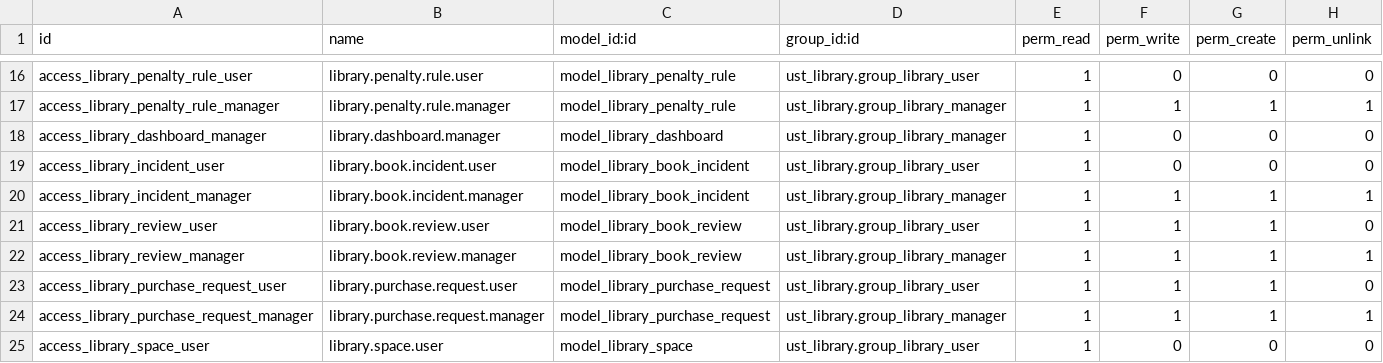
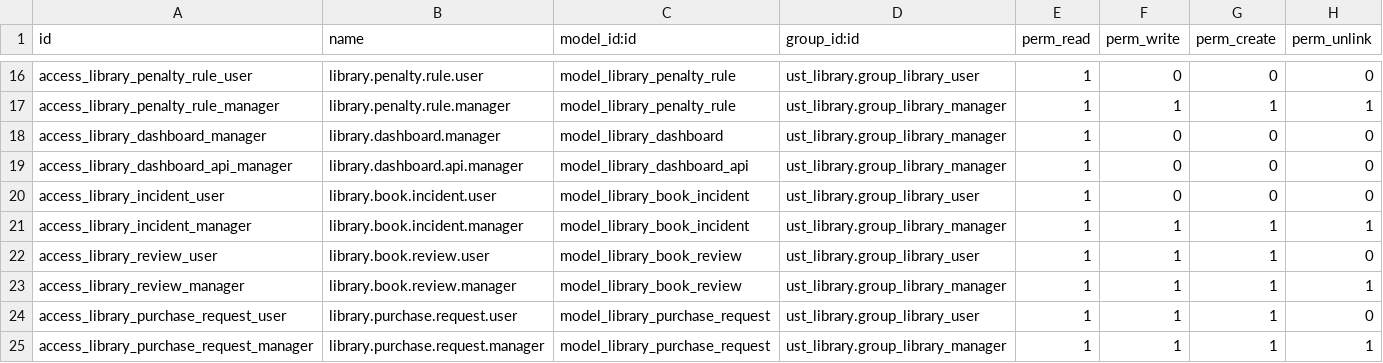
Before and after one commit to haseeb-ubit/haseeb-demo, a CSV file: ust_library/security/ir.model.access.csv, drawn as a sheet; only a part is shown, gaps mark what is left out; the shorter side is filled out with more unchanged rows; the diff names each change by its address in the sheet, - before the commit and + after, or states it on an @@ line.

Commit message:
Library Module: Dashboard enhancements, validations, and system fix

```diff
--- a/ust_library/security/ir.model.access.csv
+++ b/ust_library/security/ir.model.access.csv
+row 19: access_library_dashboard_api_manager | library.dashboard.api.manager | model_library_dashboard_api | ust_library.group_library_manager | 1 | 0 | 0 | 0
```
Also changed, not shown: 15 other files.
